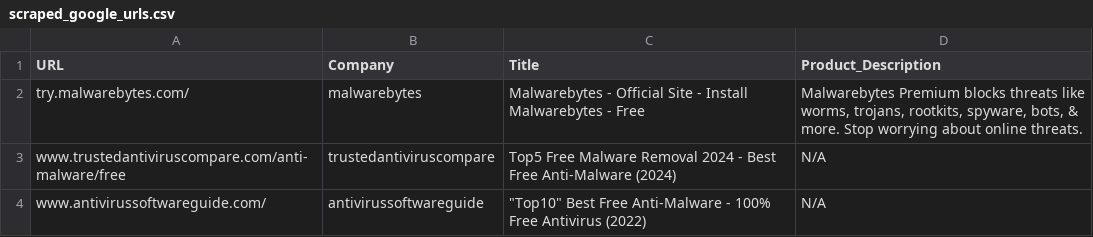
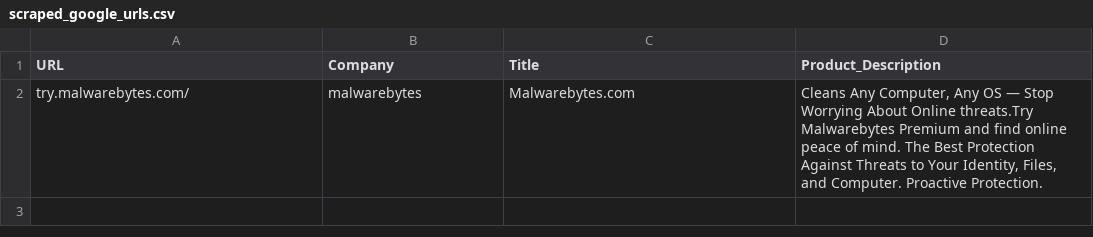
Before and after one commit to alpacaJin/data-science-analysis-of-malicious-ads-and-threat-detection-automation-for-cybersecurity-progress, a CSV file: scrape-file/scraped_google_urls.csv, drawn as a sheet.

```diff
--- a/scrape-file/scraped_google_urls.csv
+++ b/scrape-file/scraped_google_urls.csv
@@ -1,4 +1,2 @@
 URL,Company,Title,Product_Description
-try.malwarebytes.com/,malwarebytes,Malwarebytes - Official Site - Install Malwarebytes - Free,"Malwarebytes Premium blocks threats like worms, trojans, rootkits, spyware, bots, & more. Stop worrying about online threats."
-www.trustedantiviruscompare.com/anti-malware/free,trustedantiviruscompare,Top5 Free Malware Removal 2024 - Best Free Anti-Malware (2024),N/A
-www.antivirussoftwareguide.com/,antivirussoftwareguide,"""Top10"" Best Free Anti-Malware - 100% Free Antivirus (2022)",N/A
+try.malwarebytes.com/,malwarebytes,Malwarebytes.com,"Cleans Any Computer, Any OS — Stop Worrying About Online threats.Try Malwarebytes Premium and find online peace of mind. The Best Protection Against Threats to Your Identity, Files, and Computer. Proactive Protection."
```
Also changed, not shown: 5 other files.
